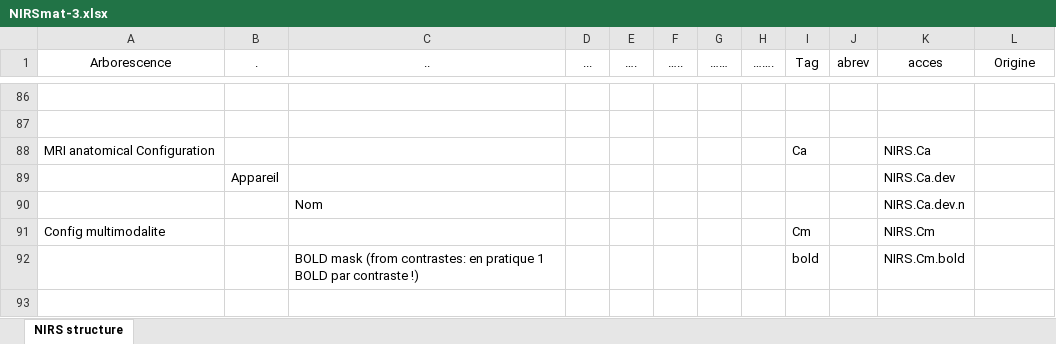
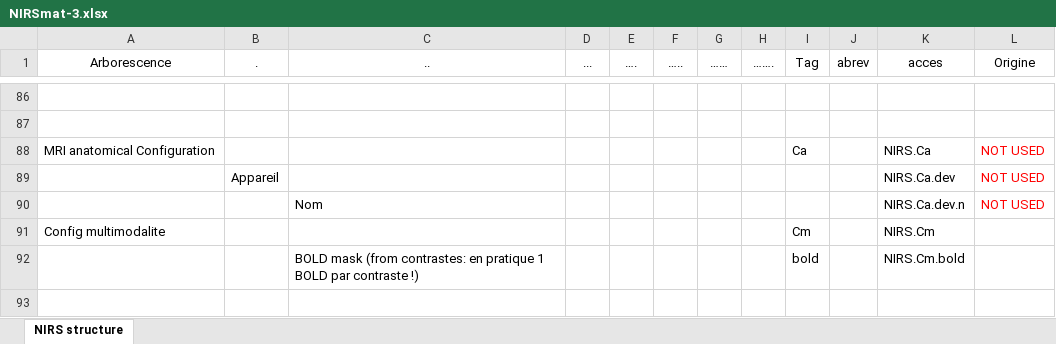
Before and after one commit to guevaracodina/nirs10, an Excel workbook: NIRSmat-3.xlsx, sheet NIRS structure, drawn as a sheet; only a part is shown, gaps mark what is left out; values as stored, in another font and other column widths than the file's, no borders; table styles not drawn; the diff names each change by its address in the sheet, - before the commit and + after, or states it on an @@ line.

```diff
--- a/NIRSmat-3.xlsx (sheet NIRS structure)
+++ b/NIRSmat-3.xlsx (sheet NIRS structure)
-L88:L90 (Origine): (empty)
+L88:L90 (Origine): NOT USED
```
Also changed, not shown: 2 other files.
